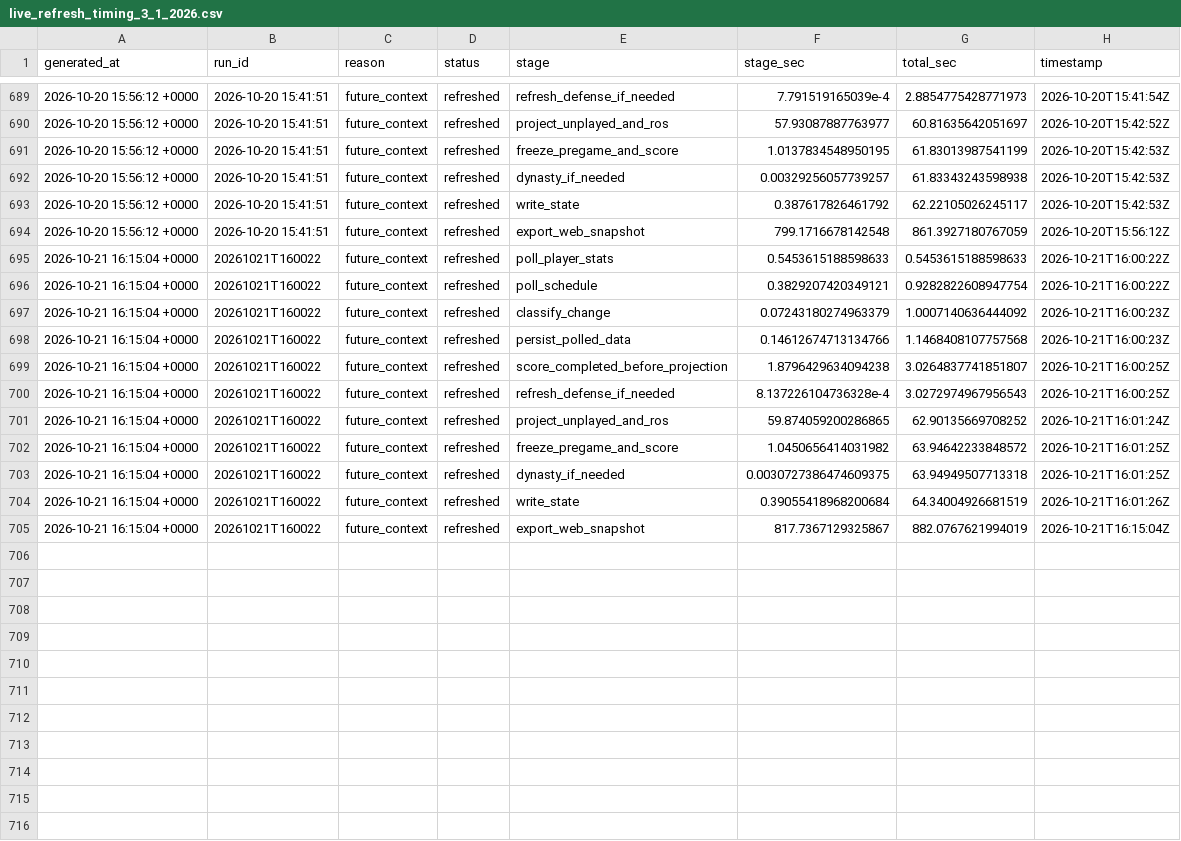
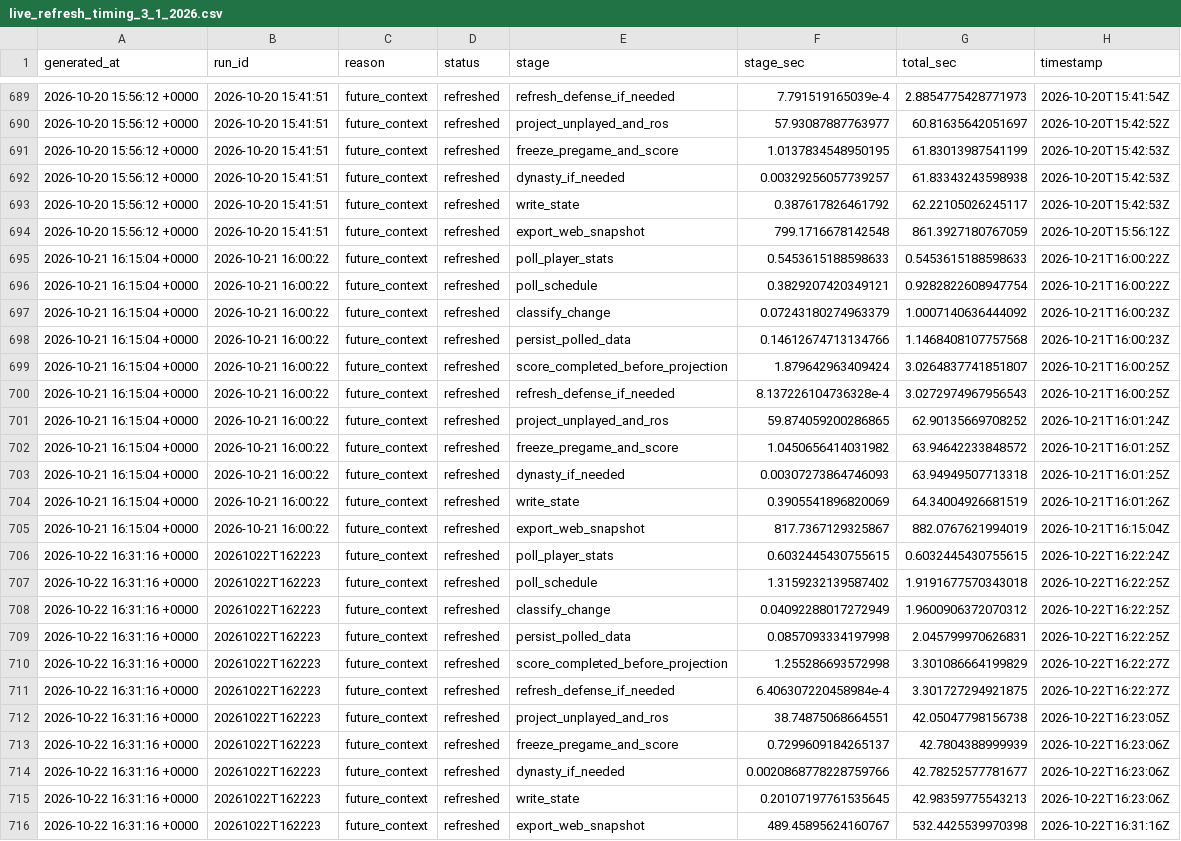
Before and after one commit to dpwrz/powers-newlon, a CSV file: output/live_refresh_timing_3_1_2026.csv, drawn as a sheet; only a part is shown, gaps mark what is left out.

```diff
--- a/output/live_refresh_timing_3_1_2026.csv
+++ b/output/live_refresh_timing_3_1_2026.csv
@@ -694,12 +694,23 @@ generated_at,run_id,reason,status,stage,stage_sec,total_sec,timestamp
 2026-10-20 15:56:12 +0000,2026-10-20 15:41:51,future_context,refreshed,export_web_snapshot,799.1716678142548,861.3927180767059,2026-10-20T15:56:12Z
-2026-10-21 16:15:04 +0000,20261021T160022,future_context,refreshed,poll_player_stats,0.5453615188598633,0.5453615188598633,2026-10-21T16:00:22Z
-2026-10-21 16:15:04 +0000,20261021T160022,future_context,refreshed,poll_schedule,0.3829207420349121,0.9282822608947754,2026-10-21T16:00:22Z
-2026-10-21 16:15:04 +0000,20261021T160022,future_context,refreshed,classify_change,0.07243180274963379,1.0007140636444092,2026-10-21T16:00:23Z
-2026-10-21 16:15:04 +0000,20261021T160022,future_context,refreshed,persist_polled_data,0.14612674713134766,1.1468408107757568,2026-10-21T16:00:23Z
-2026-10-21 16:15:04 +0000,20261021T160022,future_context,refreshed,score_completed_before_projection,1.8796429634094238,3.0264837741851807,2026-10-21T16:00:25Z
-2026-10-21 16:15:04 +0000,20261021T160022,future_context,refreshed,refresh_defense_if_needed,8.137226104736328e-4,3.0272974967956543,2026-10-21T16:00:25Z
-2026-10-21 16:15:04 +0000,20261021T160022,future_context,refreshed,project_unplayed_and_ros,59.874059200286865,62.90135669708252,2026-10-21T16:01:24Z
-2026-10-21 16:15:04 +0000,20261021T160022,future_context,refreshed,freeze_pregame_and_score,1.0450656414031982,63.94642233848572,2026-10-21T16:01:25Z
-2026-10-21 16:15:04 +0000,20261021T160022,future_context,refreshed,dynasty_if_needed,0.0030727386474609375,63.94949507713318,2026-10-21T16:01:25Z
-2026-10-21 16:15:04 +0000,20261021T160022,future_context,refreshed,write_state,0.39055418968200684,64.34004926681519,2026-10-21T16:01:26Z
-2026-10-21 16:15:04 +0000,20261021T160022,future_context,refreshed,export_web_snapshot,817.7367129325867,882.0767621994019,2026-10-21T16:15:04Z
+2026-10-21 16:15:04 +0000,2026-10-21 16:00:22,future_context,refreshed,poll_player_stats,0.5453615188598633,0.5453615188598633,2026-10-21T16:00:22Z
+2026-10-21 16:15:04 +0000,2026-10-21 16:00:22,future_context,refreshed,poll_schedule,0.3829207420349121,0.9282822608947754,2026-10-21T16:00:22Z
+2026-10-21 16:15:04 +0000,2026-10-21 16:00:22,future_context,refreshed,classify_change,0.07243180274963379,1.0007140636444092,2026-10-21T16:00:23Z
+2026-10-21 16:15:04 +0000,2026-10-21 16:00:22,future_context,refreshed,persist_polled_data,0.14612674713134766,1.1468408107757568,2026-10-21T16:00:23Z
+2026-10-21 16:15:04 +0000,2026-10-21 16:00:22,future_context,refreshed,score_completed_before_projection,1.879642963409424,3.0264837741851807,2026-10-21T16:00:25Z
+2026-10-21 16:15:04 +0000,2026-10-21 16:00:22,future_context,refreshed,refresh_defense_if_needed,8.137226104736328e-4,3.0272974967956543,2026-10-21T16:00:25Z
+2026-10-21 16:15:04 +0000,2026-10-21 16:00:22,future_context,refreshed,project_unplayed_and_ros,59.874059200286865,62.90135669708252,2026-10-21T16:01:24Z
+2026-10-21 16:15:04 +0000,2026-10-21 16:00:22,future_context,refreshed,freeze_pregame_and_score,1.0450656414031982,63.94642233848572,2026-10-21T16:01:25Z
+2026-10-21 16:15:04 +0000,2026-10-21 16:00:22,future_context,refreshed,dynasty_if_needed,0.00307273864746093,63.94949507713318,2026-10-21T16:01:25Z
+2026-10-21 16:15:04 +0000,2026-10-21 16:00:22,future_context,refreshed,write_state,0.3905541896820069,64.34004926681519,2026-10-21T16:01:26Z
+2026-10-21 16:15:04 +0000,2026-10-21 16:00:22,future_context,refreshed,export_web_snapshot,817.7367129325867,882.0767621994019,2026-10-21T16:15:04Z
+2026-10-22 16:31:16 +0000,20261022T162223,future_context,refreshed,poll_player_stats,0.6032445430755615,0.6032445430755615,2026-10-22T16:22:24Z
+2026-10-22 16:31:16 +0000,20261022T162223,future_context,refreshed,poll_schedule,1.3159232139587402,1.9191677570343018,2026-10-22T16:22:25Z
+2026-10-22 16:31:16 +0000,20261022T162223,future_context,refreshed,classify_change,0.04092288017272949,1.9600906372070312,2026-10-22T16:22:25Z
+2026-10-22 16:31:16 +0000,20261022T162223,future_context,refreshed,persist_polled_data,0.0857093334197998,2.045799970626831,2026-10-22T16:22:25Z
+2026-10-22 16:31:16 +0000,20261022T162223,future_context,refreshed,score_completed_before_projection,1.255286693572998,3.301086664199829,2026-10-22T16:22:27Z
+2026-10-22 16:31:16 +0000,20261022T162223,future_context,refreshed,refresh_defense_if_needed,6.406307220458984e-4,3.301727294921875,2026-10-22T16:22:27Z
+2026-10-22 16:31:16 +0000,20261022T162223,future_context,refreshed,project_unplayed_and_ros,38.74875068664551,42.05047798156738,2026-10-22T16:23:05Z
+2026-10-22 16:31:16 +0000,20261022T162223,future_context,refreshed,freeze_pregame_and_score,0.7299609184265137,42.7804388999939,2026-10-22T16:23:06Z
+2026-10-22 16:31:16 +0000,20261022T162223,future_context,refreshed,dynasty_if_needed,0.0020868778228759766,42.78252577781677,2026-10-22T16:23:06Z
+2026-10-22 16:31:16 +0000,20261022T162223,future_context,refreshed,write_state,0.20107197761535645,42.98359775543213,2026-10-22T16:23:06Z
+2026-10-22 16:31:16 +0000,20261022T162223,future_context,refreshed,export_web_snapshot,489.45895624160767,532.4425539970398,2026-10-22T16:31:16Z
```
Also changed, not shown: output/live_accuracy_player_weeks_2026.csv, output/live_refresh_log_3_1_2026.csv, 9 other files.
